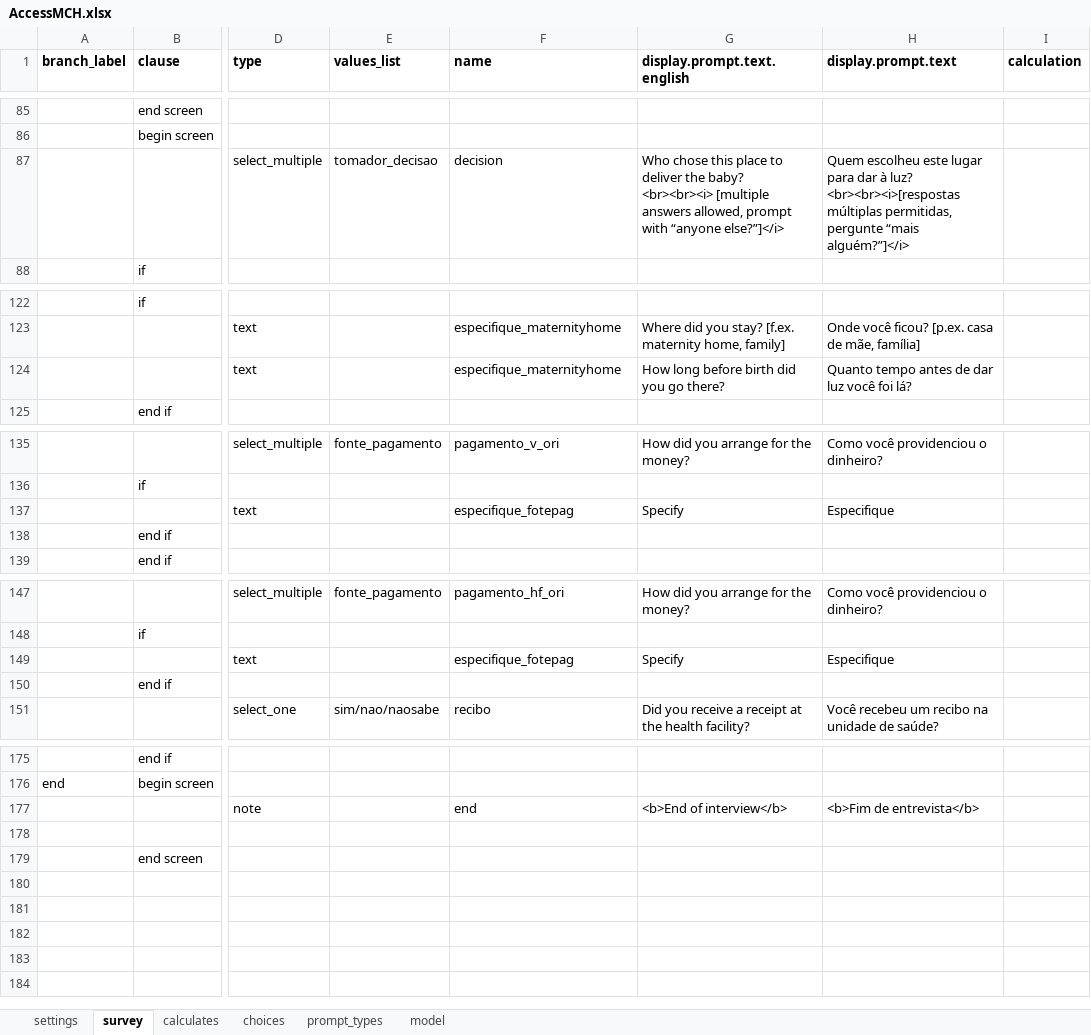
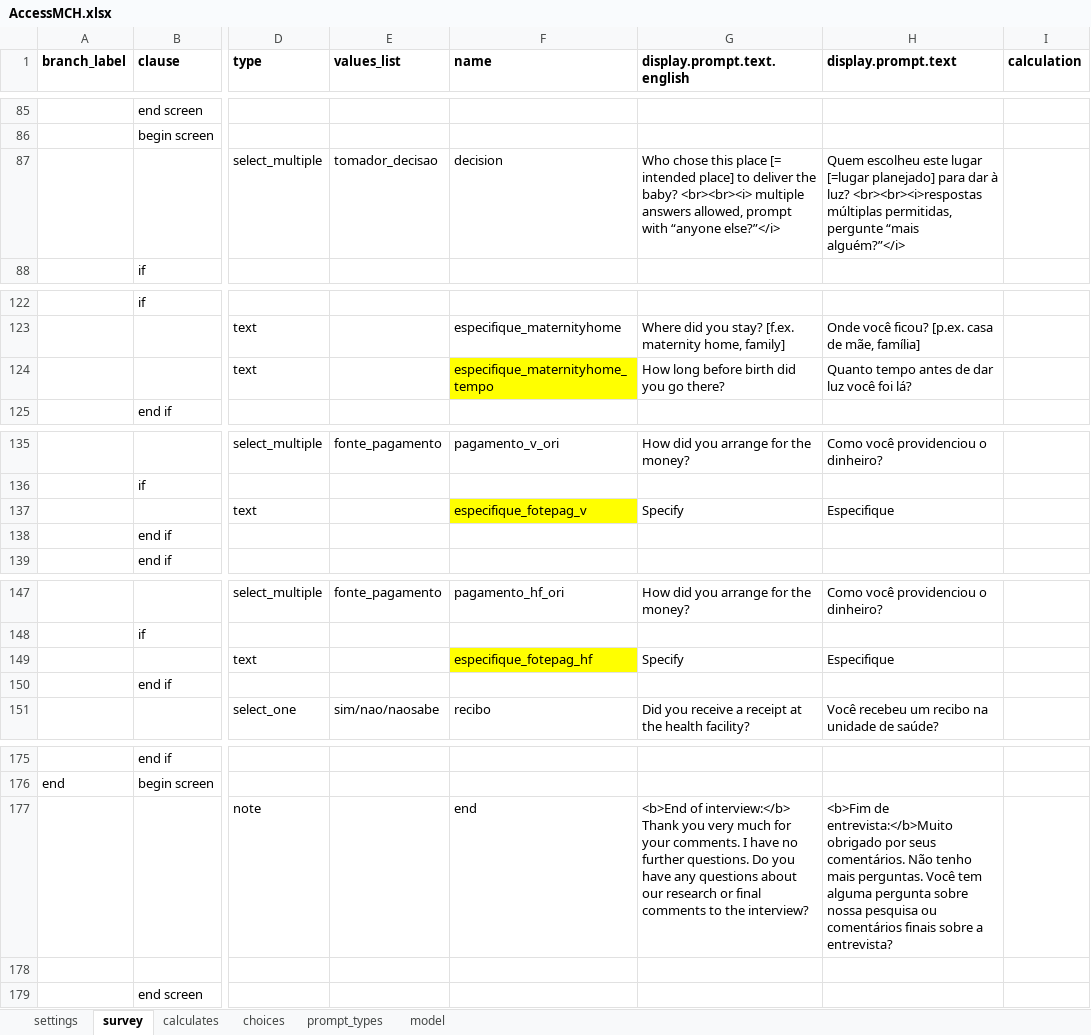
Before and after one commit to BandimHealthProject/Access-to-MCH-care, an Excel workbook: app/config/tables/AccessMCH/Forms/AccessMCH/AccessMCH.xlsx, sheet survey, drawn as a sheet; only a part is shown, gaps mark what is left out; values as stored, in another font and other column widths than the file's, no borders; the diff covers the shown part only; the diff names each change by its address in the sheet, - before the commit and + after, or states it on an @@ line.

```diff
--- a/app/config/tables/AccessMCH/Forms/AccessMCH/AccessMCH.xlsx (sheet survey)
+++ b/app/config/tables/AccessMCH/Forms/AccessMCH/AccessMCH.xlsx (sheet survey)
-G87 (display.prompt.text.english): …this place to deliver the baby? <br><br><i> [multiple answers allowed, prompt with “anyone else?”]</i>
+G87 (display.prompt.text.english): …this place [= intended place] to deliver the baby? <br><br><i> multiple answers allowed, prompt with “anyone else?”</i>
-H87 (display.prompt.text): …este lugar para dar à luz? <br><br><i>[respostas múltiplas permitidas, pergunte “mais alguém?”]</i>
+H87 (display.prompt.text): …este lugar [=lugar planejado] para dar à luz? <br><br><i>respostas múltiplas permitidas, pergunte “mais alguém?”</i>
-F124 (name): especifique_maternityhome
+F124 (name): especifique_maternityhome_tempo
-F124 fill: none
+F124 fill: #FFFF00
-F137 (name): especifique_fotepag
+F137 (name): especifique_fotepag_v
-F137 fill: none
+F137 fill: #FFFF00
-F149 (name): especifique_fotepag
+F149 (name): especifique_fotepag_hf
-F149 fill: none
+F149 fill: #FFFF00
-G177 (display.prompt.text.english): <b>End of interview</b>
+G177 (display.prompt.text.english): <b>End of interview:</b> Thank you very much for your comments. I have no further questions. Do you have any questions about our research or final comments to the interview?
-H177 (display.prompt.text): <b>Fim de entrevista</b>
+H177 (display.prompt.text): <b>Fim de entrevista:</b>Muito obrigado por seus comentários. Não tenho mais perguntas. Você tem alguma pergunta sobre nossa pesquisa ou comentários finais sobre a entrevista?
```
Also changed, not shown: 1 edited cell and cell formats elsewhere in this sheet, sheet choices, 3 other files.
